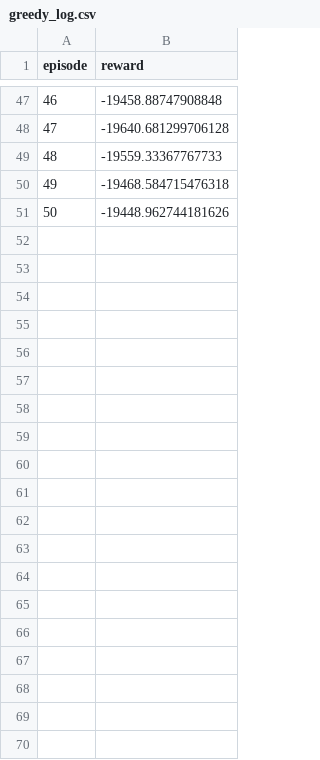
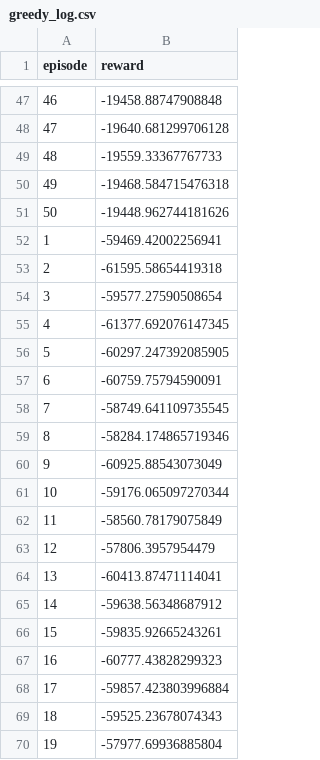
Before and after one commit to kiashakooshan/cotop-vec-project, a CSV file: results/greedy_log.csv, drawn as a sheet; only a part is shown, gaps mark what is left out; the diff covers the shown part only.

```diff
--- a/results/greedy_log.csv
+++ b/results/greedy_log.csv
@@ -51 +51,20 @@ episode,reward
 50,-19448.962744181626
+1,-59469.42002256941
+2,-61595.58654419318
+3,-59577.27590508654
+4,-61377.692076147345
+5,-60297.247392085905
+6,-60759.75794590091
+7,-58749.641109735545
+8,-58284.174865719346
+9,-60925.88543073049
+10,-59176.065097270344
+11,-58560.78179075849
+12,-57806.3957954479
+13,-60413.87471114041
+14,-59638.56348687912
+15,-59835.92665243261
+16,-60777.43828299323
+17,-59857.423803996884
+18,-59525.23678074343
+19,-57977.69936885804
```
Also changed, not shown: 31 added rows elsewhere in this file, results/cotop_log.csv, results/ddqn_log.csv, 13 other files.
